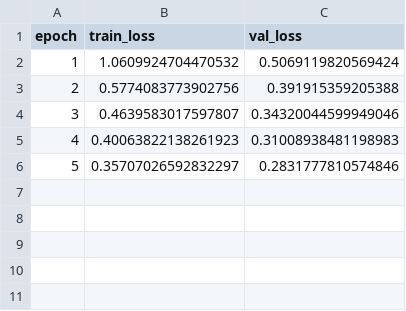
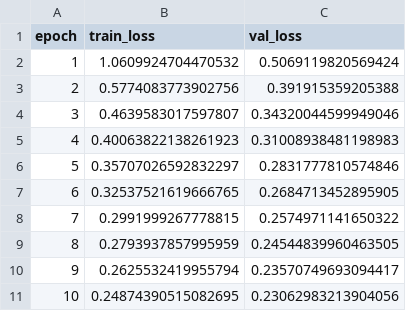
Before and after one commit to MasterpieceXu/SQL-Prompt-Generation-from-Natural-Language-Queries, a CSV file: results/baseline_training_log.csv, drawn as a sheet; the diff names each change by its address in the sheet, - before the commit and + after, or states it on an @@ line.

```diff
--- a/results/baseline_training_log.csv
+++ b/results/baseline_training_log.csv
+row 7: 6 | 0.32537521619666765 | 0.2684713452895905
+row 8: 7 | 0.2991999267778815 | 0.2574971141650322
+row 9: 8 | 0.2793937857995959 | 0.24544839960463505
+row 10: 9 | 0.2625532419955794 | 0.23570749693094417
+row 11: 10 | 0.24874390515082695 | 0.23062983213904056
```
Also changed, not shown: results/baseline_predictions.csv, 9 other files.
